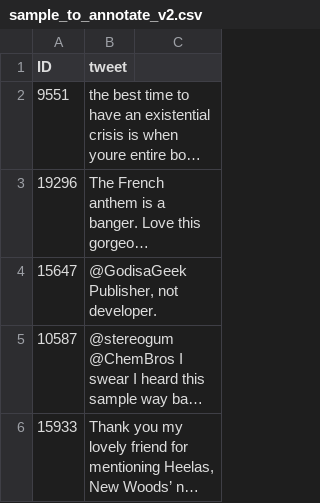
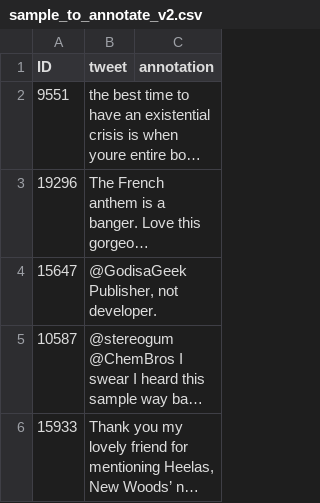
Before and after one commit to zsoflo/sarcasm, a CSV file: sample_to_annotate_v2.csv, drawn as a sheet; only a part is shown; long unchanged cells end in …; the diff names each change by its address in the sheet, - before the commit and + after, or states it on an @@ line.

Commit message:
Changed get data and sample

```diff
--- a/sample_to_annotate_v2.csv
+++ b/sample_to_annotate_v2.csv
-C1: (empty)
+C1: annotation
```
